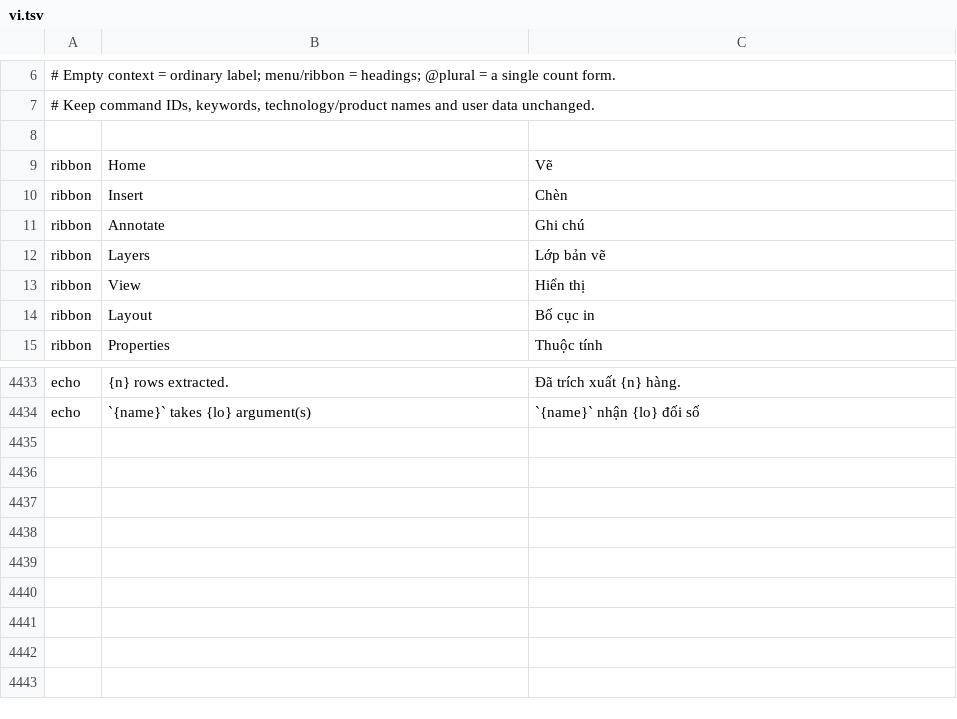
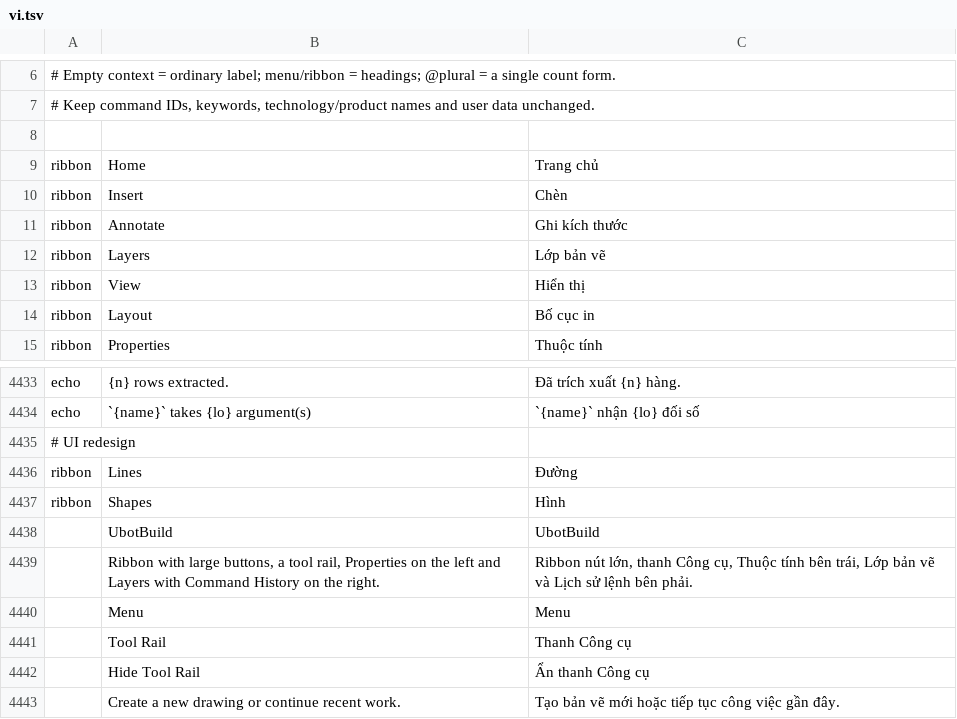
Before and after one commit to tuananhfr/cadcraft, a TSV file: crates/ui-egui/src/i18n/vi.tsv, drawn as a sheet; only a part is shown, gaps mark what is left out.

```diff
--- a/crates/ui-egui/src/i18n/vi.tsv
+++ b/crates/ui-egui/src/i18n/vi.tsv
@@ -8,5 +8,5 @@
 
-ribbon	Home	Vẽ
+ribbon	Home	Trang chủ
 ribbon	Insert	Chèn
-ribbon	Annotate	Ghi chú
+ribbon	Annotate	Ghi kích thước
 ribbon	Layers	Lớp bản vẽ
@@ -4434 +4434,10 @@ echo	{n} rows extracted.	Đã trích xuất {n} hàng.
 echo	`{name}` takes {lo} argument(s)	`{name}` nhận {lo} đối số
+# UI redesign
+ribbon	Lines	Đường
+ribbon	Shapes	Hình
+	UbotBuild	UbotBuild
+	Ribbon with large buttons, a tool rail, Properties on the left and Layers with Command History on the right.	Ribbon nút lớn, thanh Công cụ, Thuộc tính bên trái, Lớp bản vẽ và Lịch sử lệnh bên phải.
+	Menu	Menu
+	Tool Rail	Thanh Công cụ
+	Hide Tool Rail	Ẩn thanh Công cụ
+	Create a new drawing or continue recent work.	Tạo bản vẽ mới hoặc tiếp tục công việc gần đây.
```
Also changed, not shown: crates/ui-egui/src/i18n/uk.tsv, crates/ui-egui/src/i18n/vi_glossary.tsv, 27 other files.
